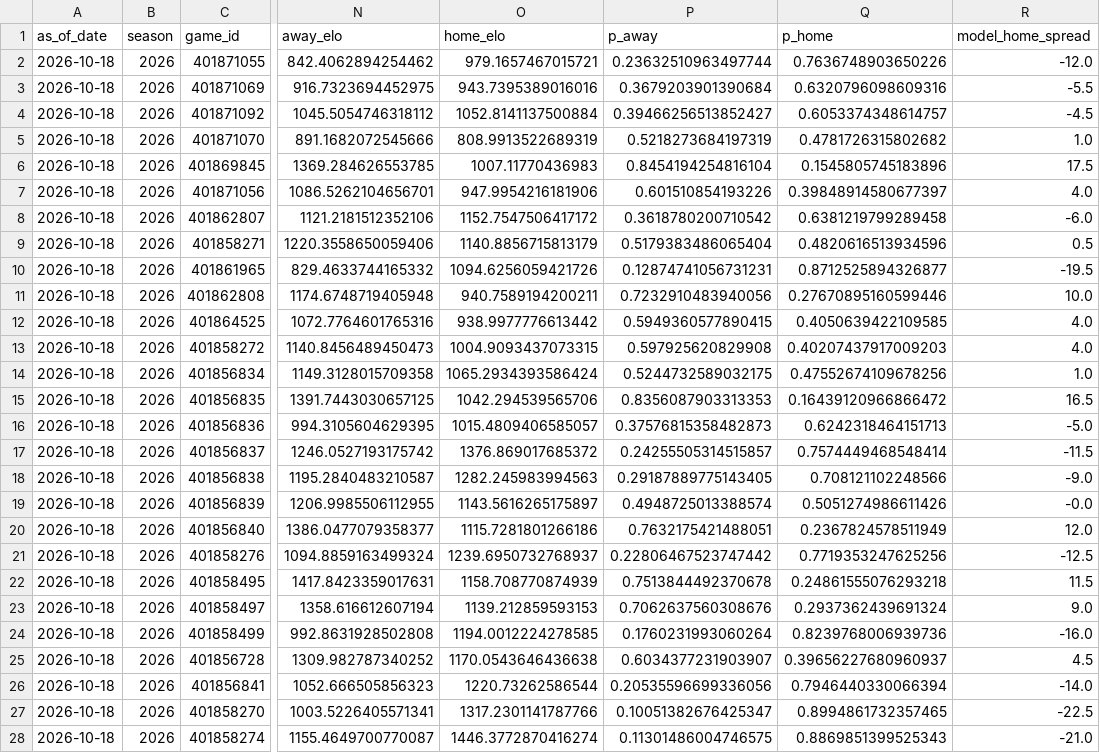
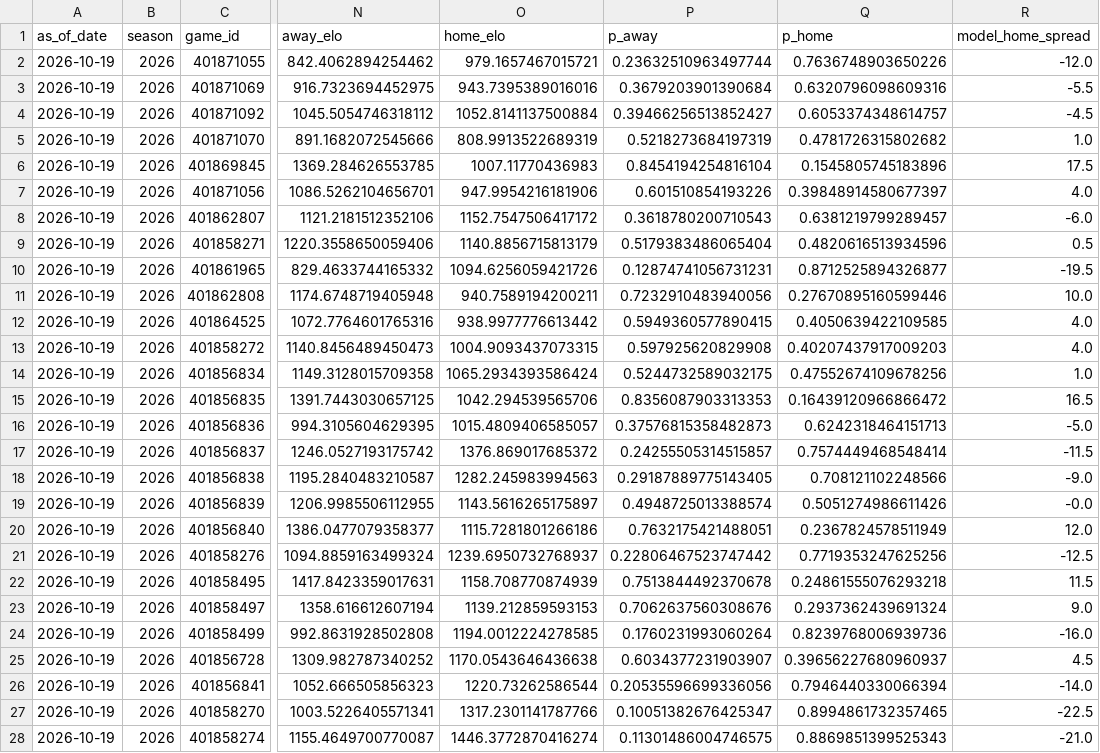
Before and after one commit to schwill2018/schwill2018.github.io, a CSV file: assets/data/fbs-elo/weekly_projections.csv, drawn as a sheet; only a part is shown, gaps mark what is left out; the diff covers the shown part only; the diff names each change by its address in the sheet, - before the commit and + after, or states it on an @@ line.

```diff
--- a/assets/data/fbs-elo/weekly_projections.csv
+++ b/assets/data/fbs-elo/weekly_projections.csv
-A2:A28 (as_of_date): 2026-10-18
+A2:A28 (as_of_date): 2026-10-19
-P8 (p_away): 0.3618780200710542
+P8 (p_away): 0.3618780200710543
-Q8 (p_home): 0.6381219799289458
+Q8 (p_home): 0.6381219799289457
```
Also changed, not shown: 31 edited cells elsewhere in this file, assets/data/fbs-elo/current_elo_rankings.csv.
